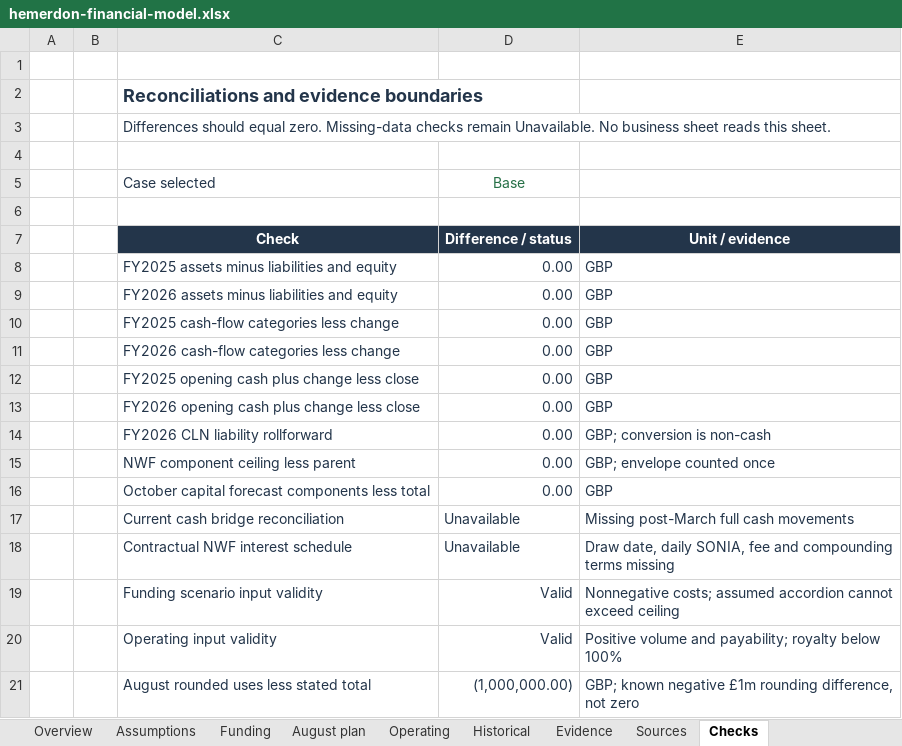
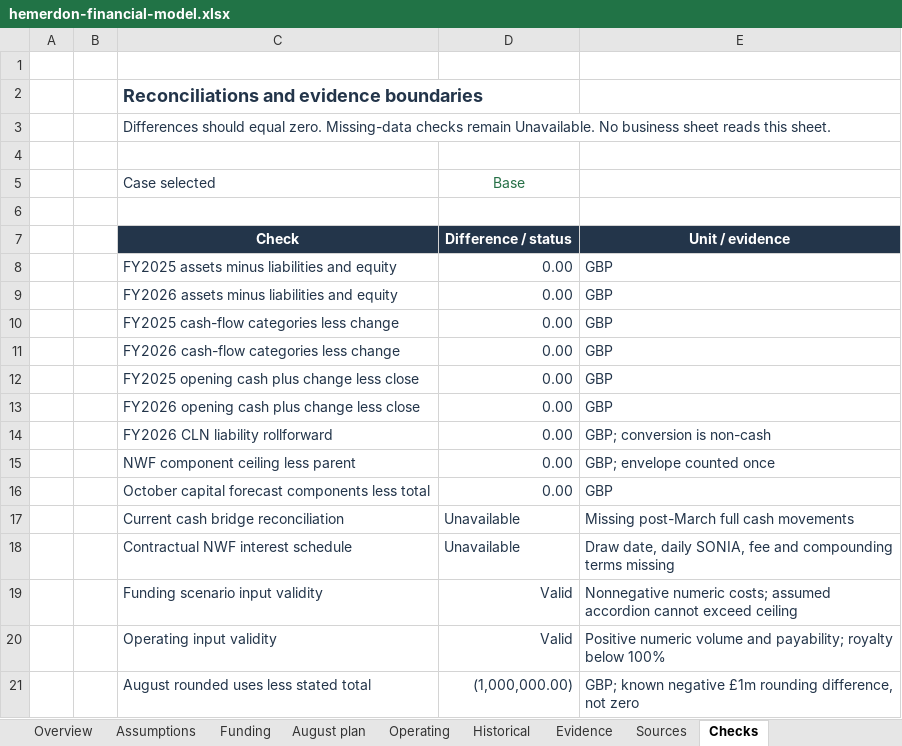
Before and after one commit to VSSpowerlifting/strategic-materials-policy-tracker, an Excel workbook: research/financial-intelligence/hemerdon-phase1a/hemerdon-financial-model.xlsx, sheet Checks, drawn as a sheet; values as stored, in another font and other column widths than the file's, no borders; conditional formats not drawn; the diff names each change by its address in the sheet, - before the commit and + after, or states it on an @@ line.

```diff
--- a/research/financial-intelligence/hemerdon-phase1a/hemerdon-financial-model.xlsx (sheet Checks)
+++ b/research/financial-intelligence/hemerdon-phase1a/hemerdon-financial-model.xlsx (sheet Checks)
-E19: Nonnegative costs; assumed…
+E19: Nonnegative numeric costs; assumed…
-E20: Positive volume and…
+E20: Positive numeric volume and…
```
Also changed, not shown: sheet Evidence, sheet Sources, sheet Funding, sheet August plan, formulas that keep their value, 19 other files.
